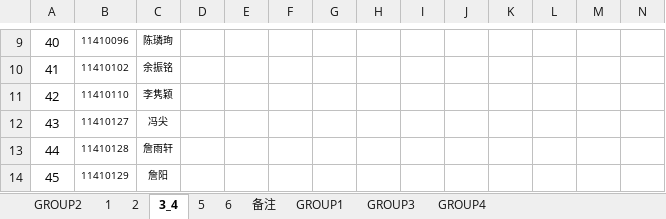
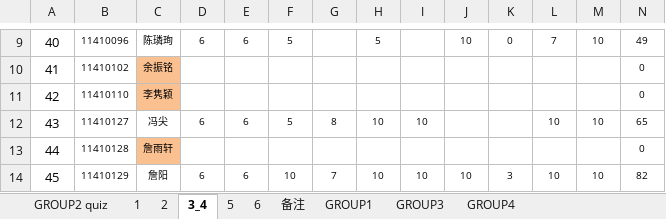
Before and after one commit to zeagle01/problems-and-solutions, an Excel workbook: porformance/廉丰华第二组.xlsx, sheet 3_4, drawn as a sheet; only a part is shown, gaps mark what is left out; values as stored, in another font and other column widths than the file's, no borders; the diff covers the shown part only; the diff names each change by its address in the sheet, - before the commit and + after, or states it on an @@ line.

Commit message:
廉丰华第二组 quiz 1-8，L1-6

```diff
--- a/porformance/廉丰华第二组.xlsx (sheet 3_4)
+++ b/porformance/廉丰华第二组.xlsx (sheet 3_4)
-sheet tab: GROUP2
+sheet tab: GROUP2 quiz
-D9: (empty)
+D9: 6
-E9: (empty)
+E9: 6
-F9: (empty)
+F9: 5
-H9: (empty)
+H9: 5
-J9: (empty)
+J9: 10
-K9: (empty)
+K9: 0
-L9: (empty)
+L9: 7
-M9: (empty)
+M9: 10
-N9: (empty)
+N9: 49
-C10:C11 fill: none
+C10:C11 fill: #FAC090
-N10:N11: (empty)
+N10:N11: 0
-D12: (empty)
+D12: 6
-E12: (empty)
+E12: 6
-F12: (empty)
+F12: 5
-G12: (empty)
+G12: 8
-H12: (empty)
+H12: 10
-I12: (empty)
+I12: 10
-L12: (empty)
+L12: 10
-M12: (empty)
+M12: 10
-N12: (empty)
+N12: 65
-C13 fill: none
+C13 fill: #FAC090
-N13: (empty)
+N13: 0
-D14: (empty)
+D14: 6
-E14: (empty)
+E14: 6
-F14: (empty)
+F14: 10
-G14: (empty)
+G14: 7
-H14: (empty)
+H14: 10
-I14: (empty)
+I14: 10
-J14: (empty)
+J14: 10
-K14: (empty)
+K14: 3
-L14: (empty)
+L14: 10
-M14: (empty)
+M14: 10
-N14: (empty)
+N14: 82
```
Also changed, not shown: 234 edited cells and cell formats elsewhere in this sheet, sheet 6, sheet GROUP2 quiz, sheet 5, sheet 2, sheet 备注.
